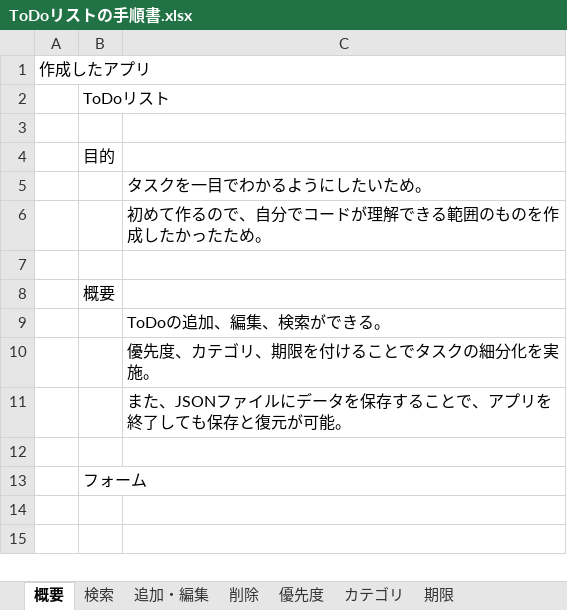
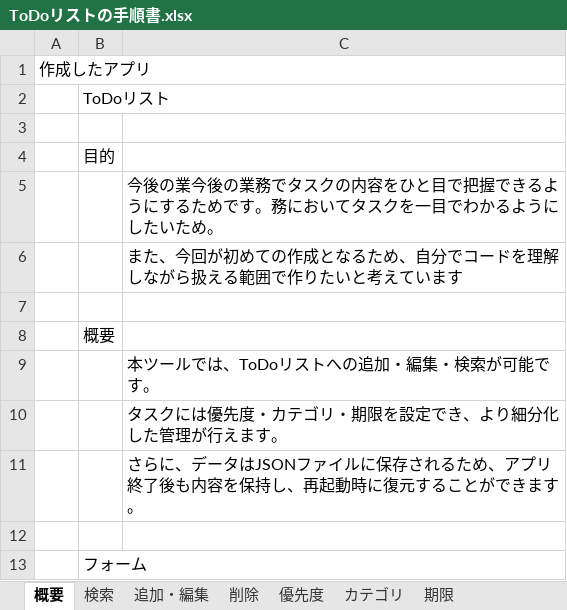
Before and after one commit to gangidenset/Mycreate_app, an Excel workbook: 資料/ToDoリストの手順書.xlsx, sheet 概要, drawn as a sheet; values as stored, in another font and other column widths than the file's, no borders; charts and pictures not drawn; the diff names each change by its address in the sheet, - before the commit and + after, or states it on an @@ line.

```diff
--- a/資料/ToDoリストの手順書.xlsx (sheet 概要)
+++ b/資料/ToDoリストの手順書.xlsx (sheet 概要)
-C5: タスクを一目でわかるようにしたいため。
+C5: 今後の業今後の業務でタスクの内容をひと目で把握できるようにするためです。務においてタスクを一目でわかるようにしたいため。
-C6: 初めて作るので、自分でコードが理解できる範囲のものを作成したかったため。
+C6: また、今回が初めての作成となるため、自分でコードを理解しながら扱える範囲で作りたいと考えています
-C9: ToDoの追加、編集、検索ができる。
+C9: 本ツールでは、ToDoリストへの追加・編集・検索が可能です。
-C10: 優先度、カテゴリ、期限を付けることでタスクの細分化を実施。
+C10: タスクには優先度・カテゴリ・期限を設定でき、より細分化した管理が行えます。
-C11: また、JSONファイルにデータを保存することで、アプリを終了しても保存と復元が可能。
+C11: さらに、データはJSONファイルに保存されるため、アプリ終了後も内容を保持し、再起動時に復元することができます。
```
Also changed, not shown: sheet 検索, 42 other files.
